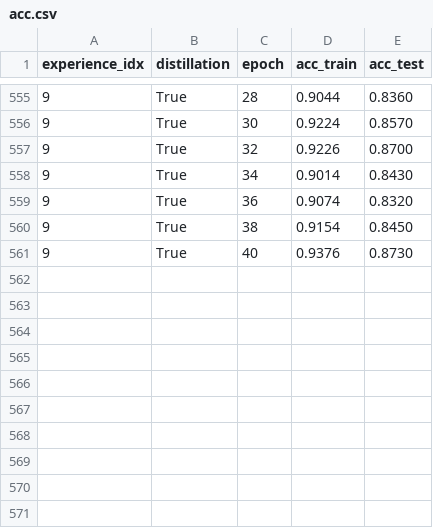
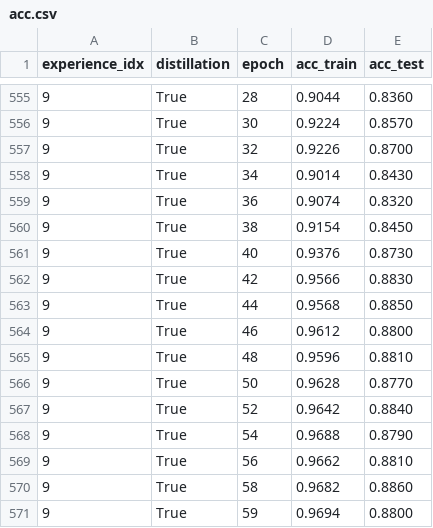
Before and after one commit to mich3leRusso/Continual, a CSV file: logs/cifar100_experiment_9/results/acc.csv, drawn as a sheet; only a part is shown, gaps mark what is left out.

Commit message:
new results and networks trained

```diff
--- a/logs/cifar100_experiment_9/results/acc.csv
+++ b/logs/cifar100_experiment_9/results/acc.csv
@@ -561 +561,11 @@ experience_idx,distillation,epoch,acc_train,acc_test
 9,True,40,0.9376,0.8730
+9,True,42,0.9566,0.8830
+9,True,44,0.9568,0.8850
+9,True,46,0.9612,0.8800
+9,True,48,0.9596,0.8810
+9,True,50,0.9628,0.8770
+9,True,52,0.9642,0.8840
+9,True,54,0.9688,0.8790
+9,True,56,0.9662,0.8810
+9,True,58,0.9682,0.8860
+9,True,59,0.9694,0.8800
```
Also changed, not shown: logs/cifar100_experiment_9/results/loss.csv, logs/cifar100_experiment_9/results/total_acc.csv, 18 other files.
